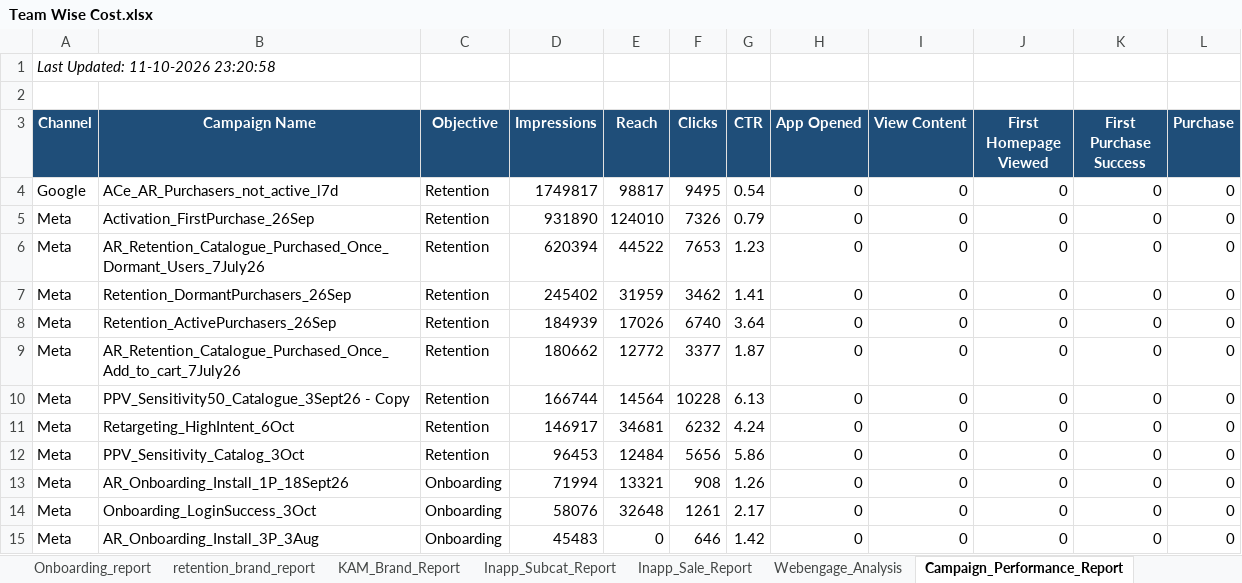
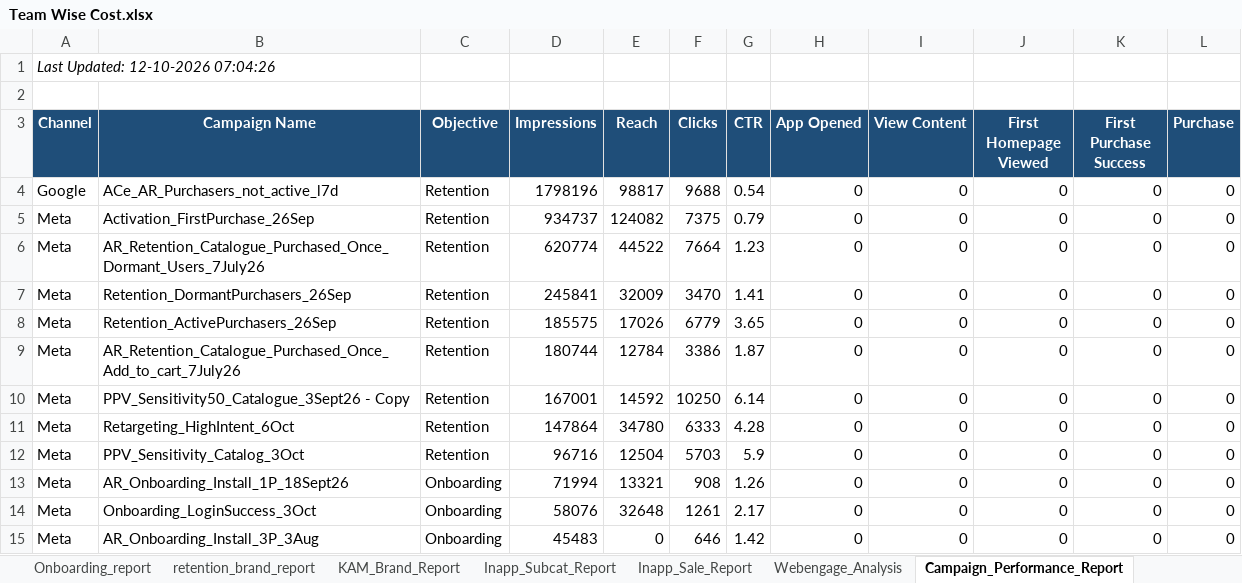
Before and after one commit to ankitbk-gm/auto_ads_report_bot, an Excel workbook: reports/Team Wise Cost.xlsx, sheet Campaign_Performance_Report, drawn as a sheet; values as stored, in another font and other column widths than the file's, no borders; the diff names each change by its address in the sheet, - before the commit and + after, or states it on an @@ line.

```diff
--- a/reports/Team Wise Cost.xlsx (sheet Campaign_Performance_Report)
+++ b/reports/Team Wise Cost.xlsx (sheet Campaign_Performance_Report)
-A1 (Channel): Last Updated: 11-10-2026 23:20:58
+A1 (Channel): Last Updated: 12-10-2026 07:04:26
-D4 (Impressions): 1749817
+D4 (Impressions): 1798196
-F4 (Clicks): 9495
+F4 (Clicks): 9688
-D5 (Impressions): 931890
+D5 (Impressions): 934737
-E5 (Reach): 124010
+E5 (Reach): 124082
-F5 (Clicks): 7326
+F5 (Clicks): 7375
-D6 (Impressions): 620394
+D6 (Impressions): 620774
-F6 (Clicks): 7653
+F6 (Clicks): 7664
-D7 (Impressions): 245402
+D7 (Impressions): 245841
-E7 (Reach): 31959
+E7 (Reach): 32009
-F7 (Clicks): 3462
+F7 (Clicks): 3470
-D8 (Impressions): 184939
+D8 (Impressions): 185575
-F8 (Clicks): 6740
+F8 (Clicks): 6779
-G8 (CTR): 3.64
+G8 (CTR): 3.65
-D9 (Impressions): 180662
+D9 (Impressions): 180744
-E9 (Reach): 12772
+E9 (Reach): 12784
-F9 (Clicks): 3377
+F9 (Clicks): 3386
-D10 (Impressions): 166744
+D10 (Impressions): 167001
-E10 (Reach): 14564
+E10 (Reach): 14592
-F10 (Clicks): 10228
+F10 (Clicks): 10250
-G10 (CTR): 6.13
+G10 (CTR): 6.14
-D11 (Impressions): 146917
+D11 (Impressions): 147864
-E11 (Reach): 34681
+E11 (Reach): 34780
-F11 (Clicks): 6232
+F11 (Clicks): 6333
-G11 (CTR): 4.24
+G11 (CTR): 4.28
-D12 (Impressions): 96453
+D12 (Impressions): 96716
-E12 (Reach): 12484
+E12 (Reach): 12504
-F12 (Clicks): 5656
+F12 (Clicks): 5703
-G12 (CTR): 5.86
+G12 (CTR): 5.9
```
Also changed, not shown: sheet retention_brand_report, sheet Team Wise Cost, sheet KAM_Brand_Report, sheet Inapp_Sale_Report, sheet Inapp_Subcat_Report, sheet Webengage_Analysis, 1 more sheet.
